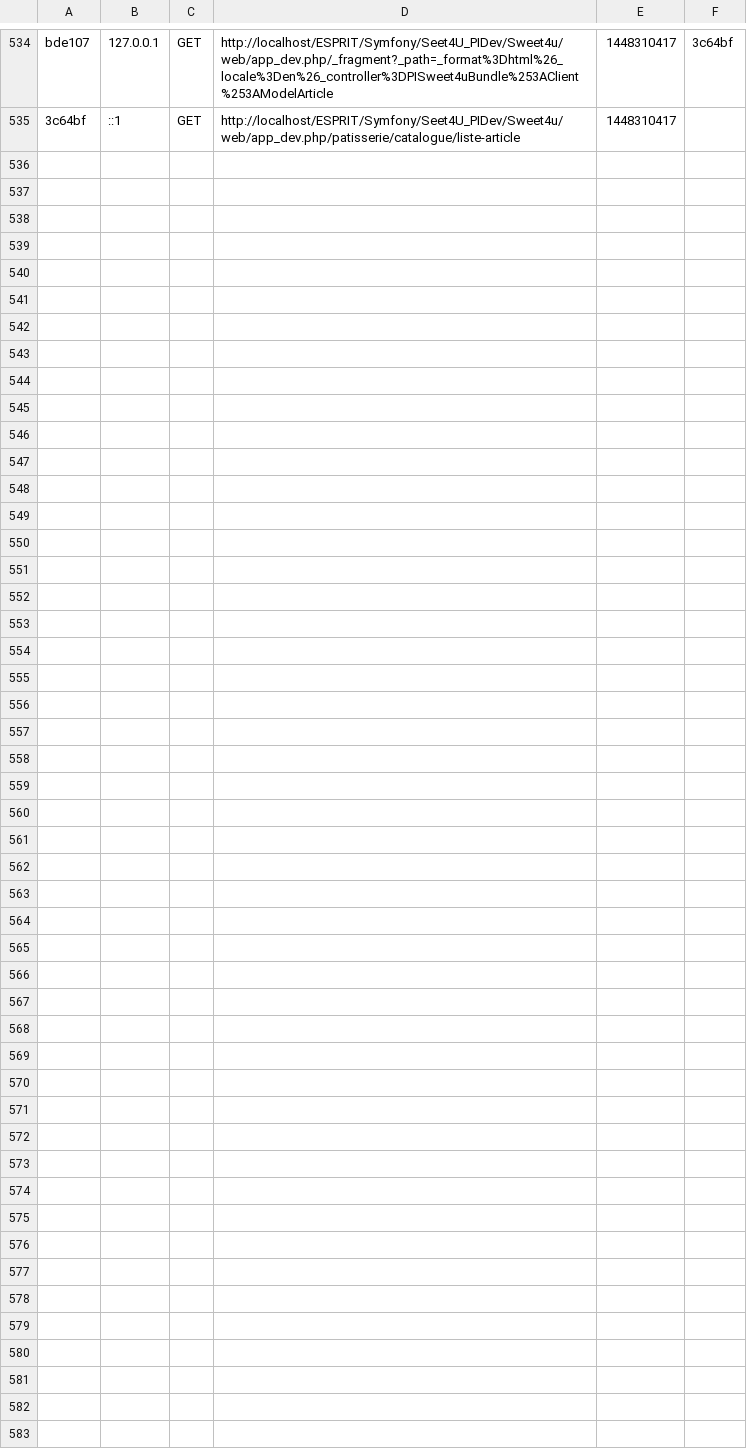
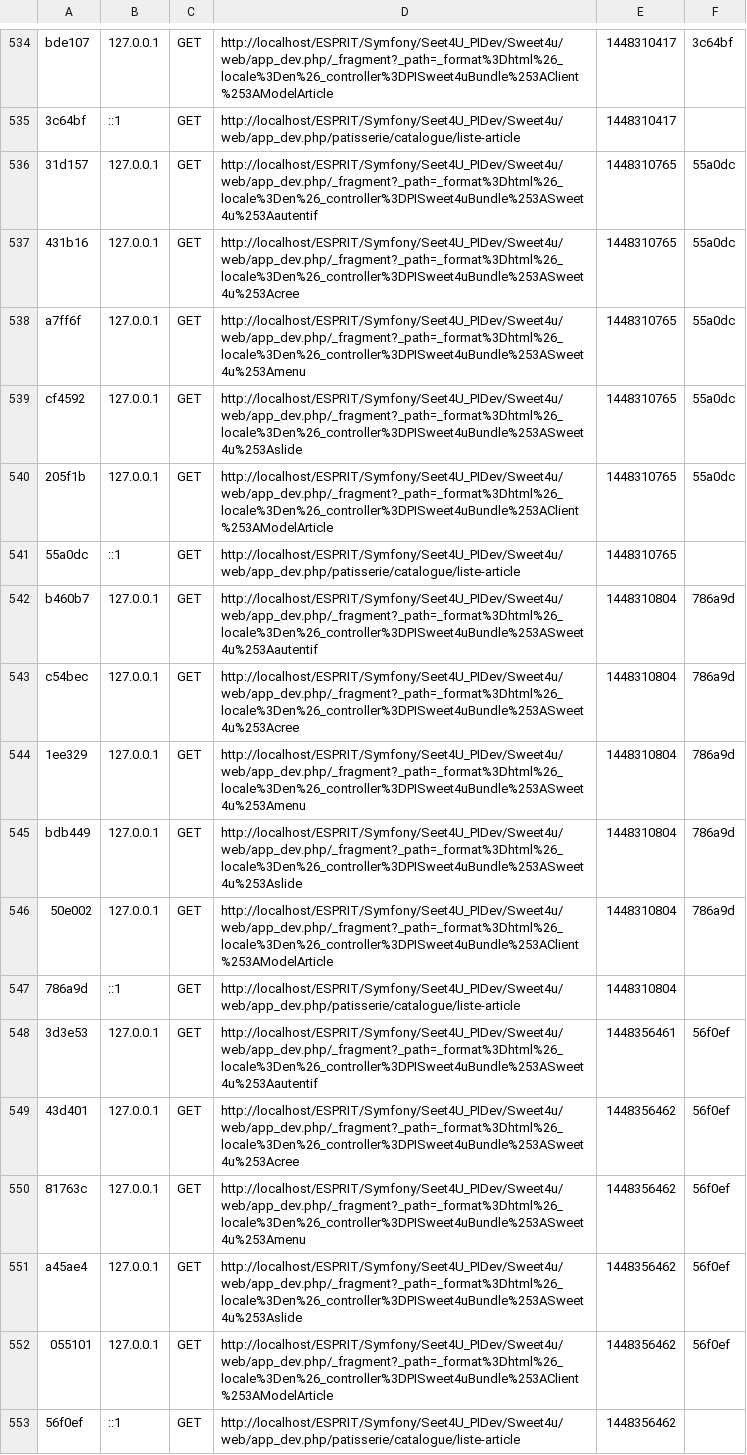
Before and after one commit to MTyassine/Sweet4U_Symfony, a CSV file: app/cache/dev/profiler/index.csv, drawn as a sheet; only a part is shown, gaps mark what is left out; the diff names each change by its address in the sheet, - before the commit and + after, or states it on an @@ line.

```diff
--- a/app/cache/dev/profiler/index.csv
+++ b/app/cache/dev/profiler/index.csv
+row 536: 31d157 | 127.0.0.1 | GET | http://localhost/ESPRIT/Symfony/Seet4U_PIDev/Sweet4u/web/app_dev.php/_fragment?_path=_format%3Dhtml%26_locale%3Den%26_controller%3DPISweet4uBundle%253ASweet4u%253Aautentif | 1448310765 | 55a0dc
+row 537: 431b16 | 127.0.0.1 | GET | http://localhost/ESPRIT/Symfony/Seet4U_PIDev/Sweet4u/web/app_dev.php/_fragment?_path=_format%3Dhtml%26_locale%3Den%26_controller%3DPISweet4uBundle%253ASweet4u%253Acree | 1448310765 | 55a0dc
+row 538: a7ff6f | 127.0.0.1 | GET | http://localhost/ESPRIT/Symfony/Seet4U_PIDev/Sweet4u/web/app_dev.php/_fragment?_path=_format%3Dhtml%26_locale%3Den%26_controller%3DPISweet4uBundle%253ASweet4u%253Amenu | 1448310765 | 55a0dc
+row 539: cf4592 | 127.0.0.1 | GET | http://localhost/ESPRIT/Symfony/Seet4U_PIDev/Sweet4u/web/app_dev.php/_fragment?_path=_format%3Dhtml%26_locale%3Den%26_controller%3DPISweet4uBundle%253ASweet4u%253Aslide | 1448310765 | 55a0dc
+row 540: 205f1b | 127.0.0.1 | GET | http://localhost/ESPRIT/Symfony/Seet4U_PIDev/Sweet4u/web/app_dev.php/_fragment?_path=_format%3Dhtml%26_locale%3Den%26_controller%3DPISweet4uBundle%253AClient%253AModelArticle | 1448310765 | 55a0dc
+row 541: 55a0dc | ::1 | GET | http://localhost/ESPRIT/Symfony/Seet4U_PIDev/Sweet4u/web/app_dev.php/patisserie/catalogue/liste-article | 1448310765
+row 542: b460b7 | 127.0.0.1 | GET | http://localhost/ESPRIT/Symfony/Seet4U_PIDev/Sweet4u/web/app_dev.php/_fragment?_path=_format%3Dhtml%26_locale%3Den%26_controller%3DPISweet4uBundle%253ASweet4u%253Aautentif | 1448310804 | 786a9d
+row 543: c54bec | 127.0.0.1 | GET | http://localhost/ESPRIT/Symfony/Seet4U_PIDev/Sweet4u/web/app_dev.php/_fragment?_path=_format%3Dhtml%26_locale%3Den%26_controller%3DPISweet4uBundle%253ASweet4u%253Acree | 1448310804 | 786a9d
+row 544: 1ee329 | 127.0.0.1 | GET | http://localhost/ESPRIT/Symfony/Seet4U_PIDev/Sweet4u/web/app_dev.php/_fragment?_path=_format%3Dhtml%26_locale%3Den%26_controller%3DPISweet4uBundle%253ASweet4u%253Amenu | 1448310804 | 786a9d
+row 545: bdb449 | 127.0.0.1 | GET | http://localhost/ESPRIT/Symfony/Seet4U_PIDev/Sweet4u/web/app_dev.php/_fragment?_path=_format%3Dhtml%26_locale%3Den%26_controller%3DPISweet4uBundle%253ASweet4u%253Aslide | 1448310804 | 786a9d
+row 546: 50e002 | 127.0.0.1 | GET | http://localhost/ESPRIT/Symfony/Seet4U_PIDev/Sweet4u/web/app_dev.php/_fragment?_path=_format%3Dhtml%26_locale%3Den%26_controller%3DPISweet4uBundle%253AClient%253AModelArticle | 1448310804 | 786a9d
+row 547: 786a9d | ::1 | GET | http://localhost/ESPRIT/Symfony/Seet4U_PIDev/Sweet4u/web/app_dev.php/patisserie/catalogue/liste-article | 1448310804
+row 548: 3d3e53 | 127.0.0.1 | GET | http://localhost/ESPRIT/Symfony/Seet4U_PIDev/Sweet4u/web/app_dev.php/_fragment?_path=_format%3Dhtml%26_locale%3Den%26_controller%3DPISweet4uBundle%253ASweet4u%253Aautentif | 1448356461 | 56f0ef
+row 549: 43d401 | 127.0.0.1 | GET | http://localhost/ESPRIT/Symfony/Seet4U_PIDev/Sweet4u/web/app_dev.php/_fragment?_path=_format%3Dhtml%26_locale%3Den%26_controller%3DPISweet4uBundle%253ASweet4u%253Acree | 1448356462 | 56f0ef
+row 550: 81763c | 127.0.0.1 | GET | http://localhost/ESPRIT/Symfony/Seet4U_PIDev/Sweet4u/web/app_dev.php/_fragment?_path=_format%3Dhtml%26_locale%3Den%26_controller%3DPISweet4uBundle%253ASweet4u%253Amenu | 1448356462 | 56f0ef
+row 551: a45ae4 | 127.0.0.1 | GET | http://localhost/ESPRIT/Symfony/Seet4U_PIDev/Sweet4u/web/app_dev.php/_fragment?_path=_format%3Dhtml%26_locale%3Den%26_controller%3DPISweet4uBundle%253ASweet4u%253Aslide | 1448356462 | 56f0ef
+row 552: 055101 | 127.0.0.1 | GET | http://localhost/ESPRIT/Symfony/Seet4U_PIDev/Sweet4u/web/app_dev.php/_fragment?_path=_format%3Dhtml%26_locale%3Den%26_controller%3DPISweet4uBundle%253AClient%253AModelArticle | 1448356462 | 56f0ef
+row 553: 56f0ef | ::1 | GET | http://localhost/ESPRIT/Symfony/Seet4U_PIDev/Sweet4u/web/app_dev.php/patisserie/catalogue/liste-article | 1448356462
```
Also changed, not shown: 31 other files.
